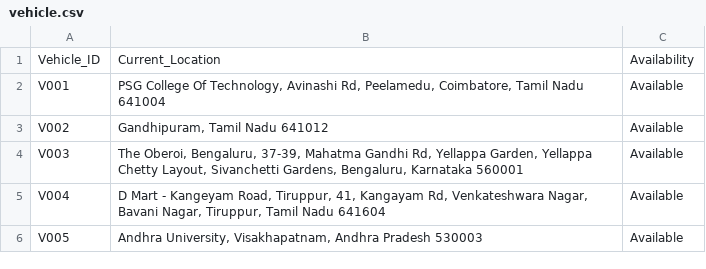
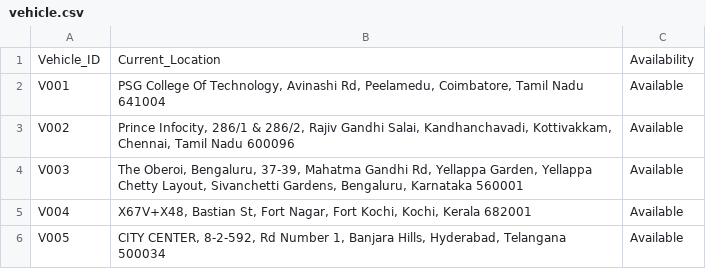
Before and after one commit to Tanaz-I/Logistic-Route-Optimization, a CSV file: dataset/vehicle.csv, drawn as a sheet.

```diff
--- a/dataset/vehicle.csv
+++ b/dataset/vehicle.csv
@@ -2,5 +2,5 @@ Vehicle_ID,Current_Location,Availability
 V001,"PSG College Of Technology, Avinashi Rd, Peelamedu, Coimbatore, Tamil Nadu 641004",Available
-V002," Gandhipuram, Tamil Nadu 641012",Available
+V002,"Prince Infocity, 286/1 & 286/2, Rajiv Gandhi Salai, Kandhanchavadi, Kottivakkam, Chennai, Tamil Nadu 600096",Available
 V003,"The Oberoi, Bengaluru, 37-39, Mahatma Gandhi Rd, Yellappa Garden, Yellappa Chetty Layout, Sivanchetti Gardens, Bengaluru, Karnataka 560001",Available
-V004,"D Mart - Kangeyam Road, Tiruppur, 41, Kangayam Rd, Venkateshwara Nagar, Bavani Nagar, Tiruppur, Tamil Nadu 641604",Available
-V005,"Andhra University, Visakhapatnam, Andhra Pradesh 530003",Available
+V004,"X67V+X48, Bastian St, Fort Nagar, Fort Kochi, Kochi, Kerala 682001",Available
+V005,"CITY CENTER, 8-2-592, Rd Number 1, Banjara Hills, Hyderabad, Telangana 500034",Available
```
Also changed, not shown: dataset/customer.csv, dataset/customer_updated.csv, 4 other files.
